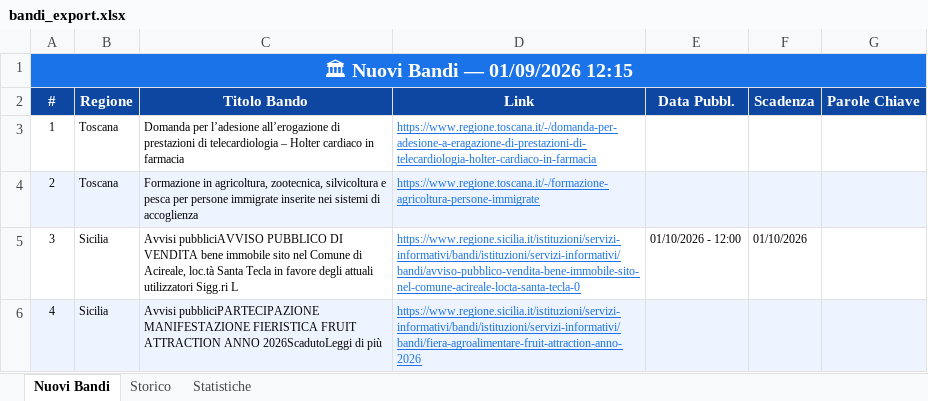
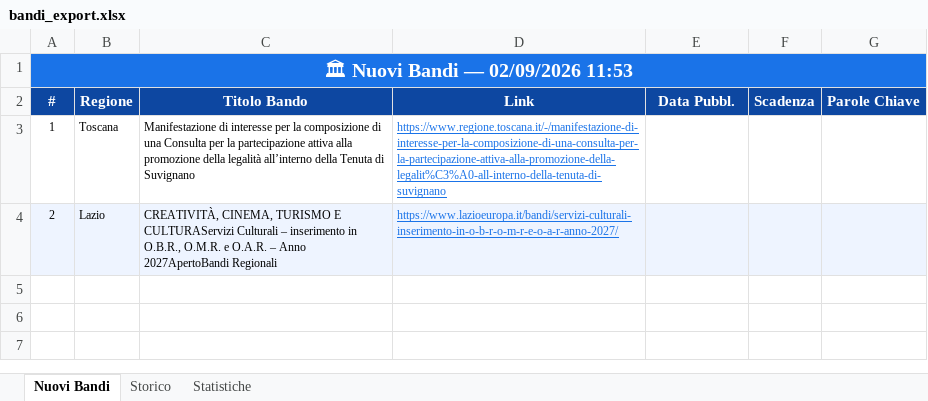
Before and after one commit to cdalvise/bandi-monitor, an Excel workbook: data/bandi_export.xlsx, sheet Nuovi Bandi, drawn as a sheet; values as stored, in another font and other column widths than the file's, no borders; the diff names each change by its address in the sheet, - before the commit and + after, or states it on an @@ line.

```diff
--- a/data/bandi_export.xlsx (sheet Nuovi Bandi)
+++ b/data/bandi_export.xlsx (sheet Nuovi Bandi)
-A1 (#): 🏛 Nuovi Bandi — 01/09/2026 12:15
+A1 (#): 🏛 Nuovi Bandi — 02/09/2026 11:53
-C3 (Titolo Bando): Domanda per l’adesione all’erogazione di prestazioni di telecardiologia – Holter cardiaco in farmacia
+C3 (Titolo Bando): Manifestazione di interesse per la composizione di una Consulta per la partecipazione attiva alla promozione della legalità all’interno della Tenuta di Suvignano
-D3 (Link): https://www.regione.toscana.it/-/domanda-per-adesione-a-eragazione-di-prestazioni-di-telecardiologia-holter-cardiaco-in-farmacia
+D3 (Link): https://www.regione.toscana.it/-/manifestazione-di-interesse-per-la-composizione-di-una-consulta-per-la-partecipazione-attiva-alla-promozione-della-legalit%C3%A0-all-interno-della-tenuta-di-suvignano
-B4 (Regione): Toscana
+B4 (Regione): Lazio
-C4 (Titolo Bando): Formazione in agricoltura, zootecnica, silvicoltura e pesca per persone immigrate inserite nei sistemi di accoglienza
+C4 (Titolo Bando): CREATIVITÀ, CINEMA, TURISMO E CULTURAServizi Culturali – inserimento in O.B.R., O.M.R. e O.A.R. – Anno 2027ApertoBandi Regionali
-D4 (Link): https://www.regione.toscana.it/-/formazione-agricoltura-persone-immigrate
+D4 (Link): https://www.lazioeuropa.it/bandi/servizi-culturali-inserimento-in-o-b-r-o-m-r-e-o-a-r-anno-2027/
-row 5: 3 | Sicilia | Avvisi pubbliciAVVISO PUBBLICO DI VENDITA bene immobile sito nel Comune di Acireale, loc.tà Santa Tecla in favore degli attuali utilizzatori Sigg.ri L | https://www.regione.sicilia.it/istituzioni/servizi-informativi/bandi/istituzioni/servizi-informativi/bandi/avviso-pubblico-vendita-bene-immobile-sito-nel-comune-acireale-locta-santa-tecla-0 | 01/10/2026 - 12:00 | 01/10/2026
-row 6: 4 | Sicilia | Avvisi pubbliciPARTECIPAZIONE MANIFESTAZIONE FIERISTICA FRUIT ATTRACTION ANNO 2026ScadutoLeggi di più | https://www.regione.sicilia.it/istituzioni/servizi-informativi/bandi/istituzioni/servizi-informativi/bandi/fiera-agroalimentare-fruit-attraction-anno-2026
```
Also changed, not shown: sheet Storico, sheet Statistiche, 1 other file.
